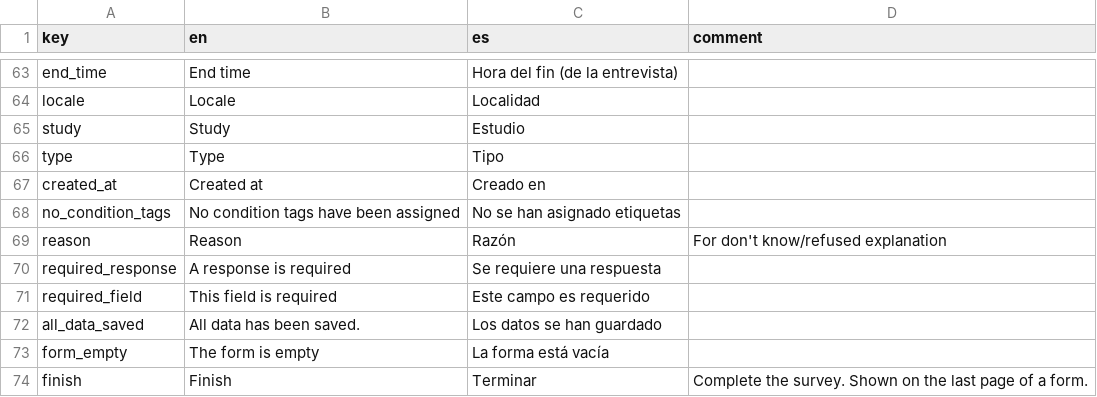
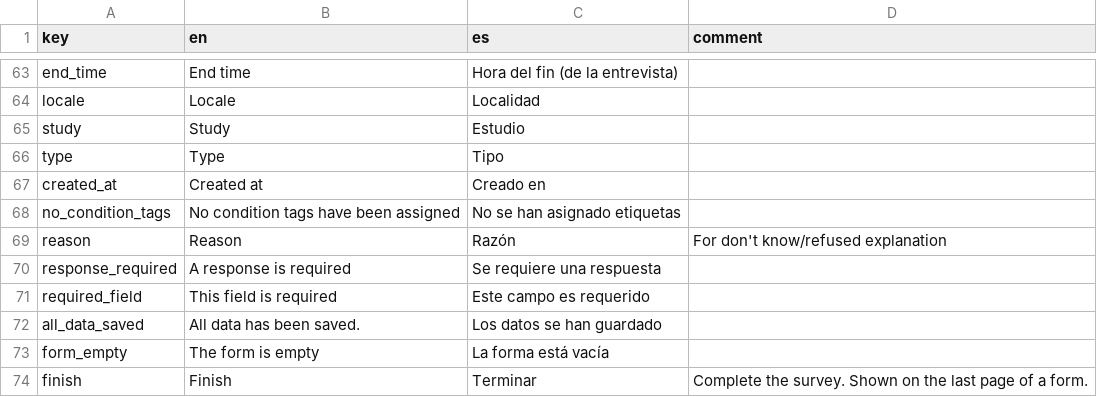
Before and after one commit to human-nature-lab/trellis-app, a CSV file: src/i18n/translations.csv, drawn as a sheet; only a part is shown, gaps mark what is left out; the diff covers the shown part only.

```diff
--- a/src/i18n/translations.csv
+++ b/src/i18n/translations.csv
@@ -69,3 +69,3 @@ no_condition_tags,No condition tags have been assigned,No se han asignado etique
 reason,Reason,Razón,For don't know/refused explanation
-required_response,A response is required,Se requiere una respuesta,
+response_required,A response is required,Se requiere una respuesta,
 required_field,This field is required,Este campo es requerido,
```
Also changed, not shown: 6 added rows and 45 edited cells elsewhere in this file, 8 other files.
